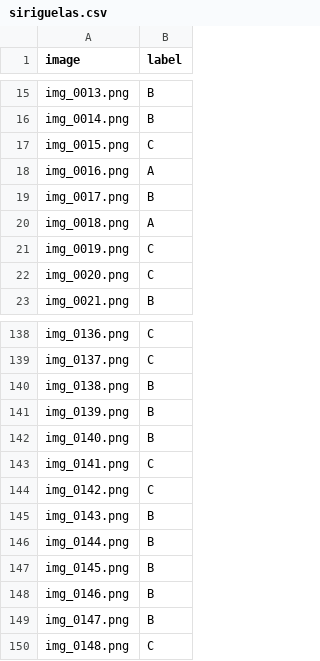
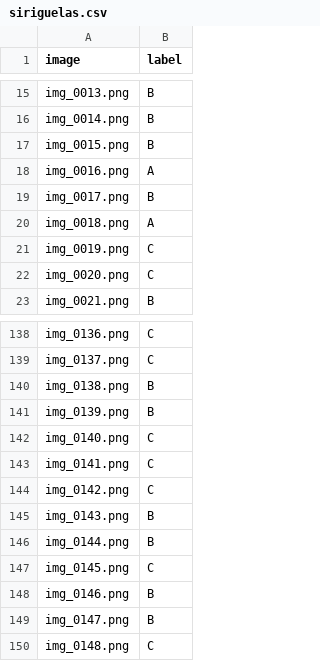
Before and after one commit to henrique-tavares/Identificacao-Defeitos-Frutas, a CSV file: organization/classification/siriguelas.csv, drawn as a sheet; only a part is shown, gaps mark what is left out.

Commit message:
selecting and reclassifying siriguelas

```diff
--- a/organization/classification/siriguelas.csv
+++ b/organization/classification/siriguelas.csv
@@ -16,3 +16,3 @@ img_0013.png,B
 img_0014.png,B
-img_0015.png,C
+img_0015.png,B
 img_0016.png,A
@@ -141,3 +141,3 @@ img_0138.png,B
 img_0139.png,B
-img_0140.png,B
+img_0140.png,C
 img_0141.png,C
@@ -146,3 +146,3 @@ img_0143.png,B
 img_0144.png,B
-img_0145.png,B
+img_0145.png,C
 img_0146.png,B
```
Also changed, not shown: 32 other files.
